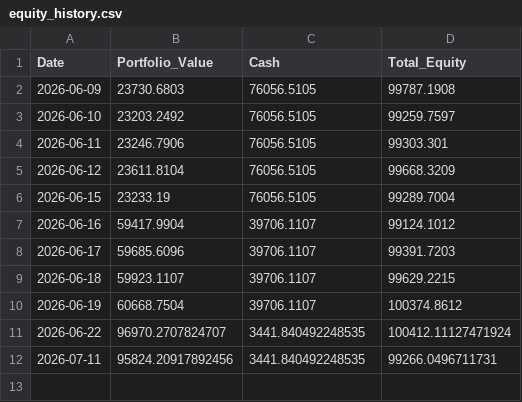
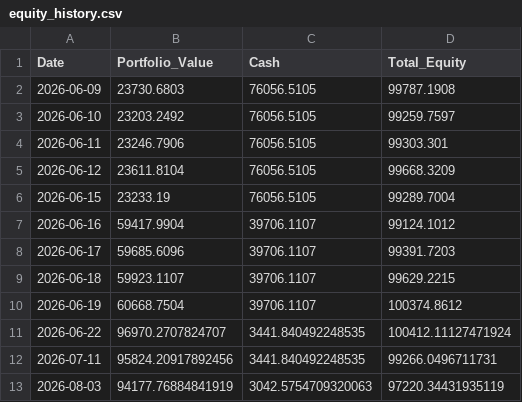
Before and after one commit to Yasharya007/v3, a CSV file: data/equity_history.csv, drawn as a sheet.

```diff
--- a/data/equity_history.csv
+++ b/data/equity_history.csv
@@ -12 +12,2 @@ Date,Portfolio_Value,Cash,Total_Equity
 2026-07-11,95824.20917892456,3441.840492248535,99266.0496711731
+2026-08-03,94177.76884841919,3042.5754709320063,97220.34431935119
```
Also changed, not shown: data/portfolio.csv, 3 other files.
